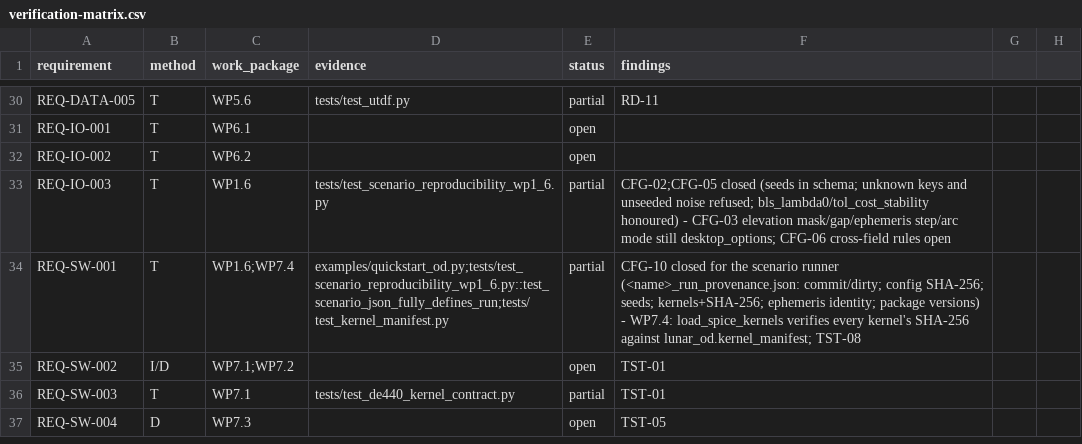
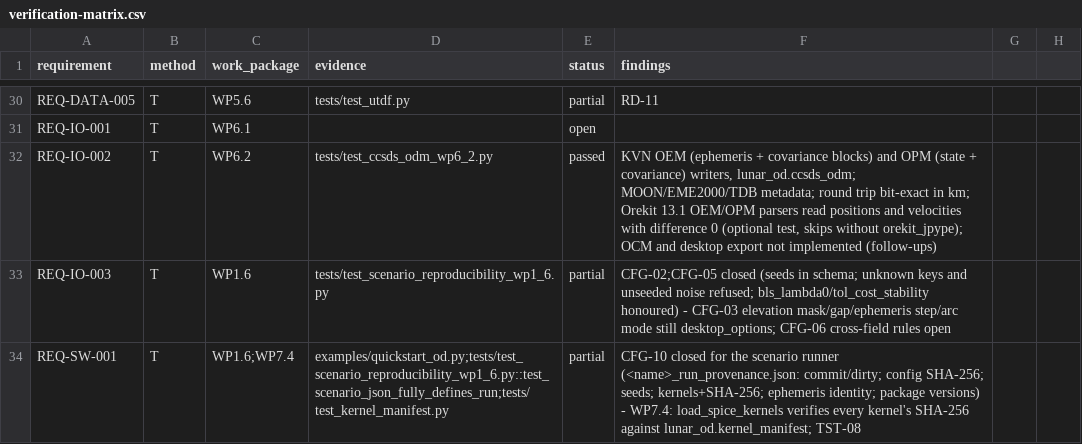
Before and after one commit to halici21/lunar-orbit-determination, a CSV file: docs/assurance/verification-matrix.csv, drawn as a sheet; only a part is shown, gaps mark what is left out; the shorter side is filled out with more unchanged rows.

```diff
--- a/docs/assurance/verification-matrix.csv
+++ b/docs/assurance/verification-matrix.csv
@@ -31,3 +31,3 @@ REQ-DATA-005,T,WP5.6,tests/test_utdf.py,partial,RD-11
 REQ-IO-001,T,WP6.1,,open,
-REQ-IO-002,T,WP6.2,,open,
+REQ-IO-002,T,WP6.2,tests/test_ccsds_odm_wp6_2.py,passed,"KVN OEM (ephemeris + covariance blocks) and OPM (state + covariance) writers, lunar_od.ccsds_odm; MOON/EME2000/TDB metadata; round trip bit-exact in km; Orekit 13.1 OEM/OPM parsers read positions and velocities with difference 0 (optional test, skips without orekit_jpype); OCM and desktop export not implemented (follow-ups)"
 REQ-IO-003,T,WP1.6,tests/test_scenario_reproducibility_wp1_6.py,partial,CFG-02;CFG-05 closed (seeds in schema; unknown keys and unseeded noise refused; bls_lambda0/tol_cost_stability honoured) - CFG-03 elevation mask/gap/ephemeris step/arc mode still desktop_options; CFG-06 cross-field rules open
```
Also changed, not shown: 8 other files.
